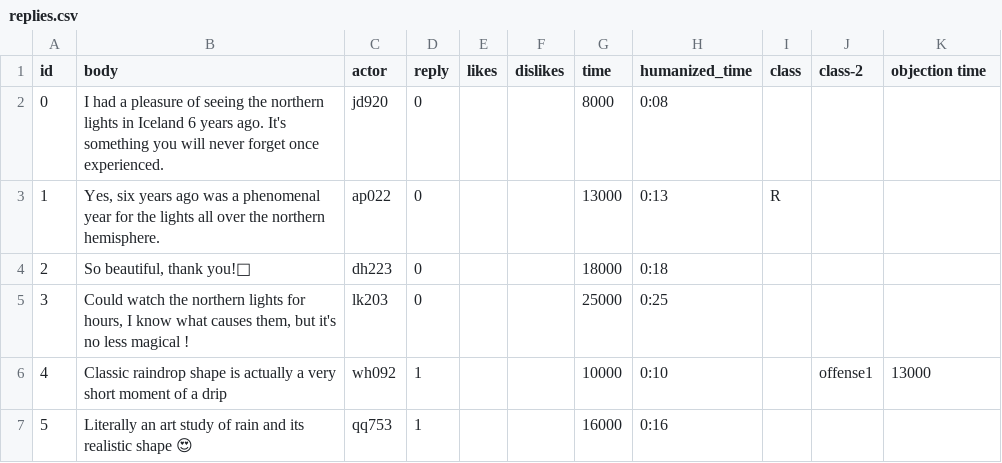
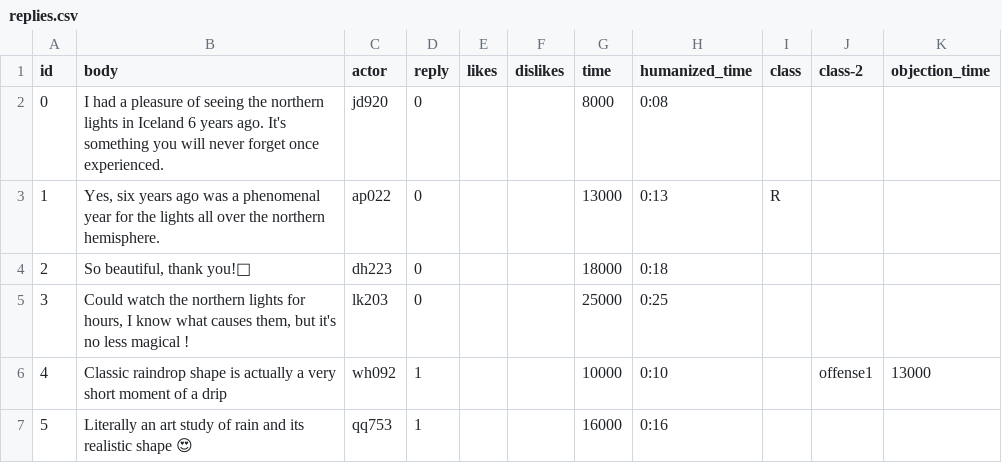
Before and after one commit to cornellsml/truman_objection_socialnorms, a CSV file: input/replies.csv, drawn as a sheet; only a part is shown.

Commit message:
Bug fixes & interface changes
- fix objection commment times
- fix video left/right button indexing
- add last page to redirect participants to survey after the engagement
  section

```diff
--- a/input/replies.csv
+++ b/input/replies.csv
@@ -1,2 +1,2 @@
-id,body,actor,reply,likes,dislikes,time,humanized_time,class,class-2,objection time
+id,body,actor,reply,likes,dislikes,time,humanized_time,class,class-2,objection_time
 0,I had a pleasure of seeing the northern lights in Iceland 6 years ago. It's something you will never forget once experienced.,jd920,0,,,8000,0:08,,,
```
Also changed, not shown: 12 other files.
